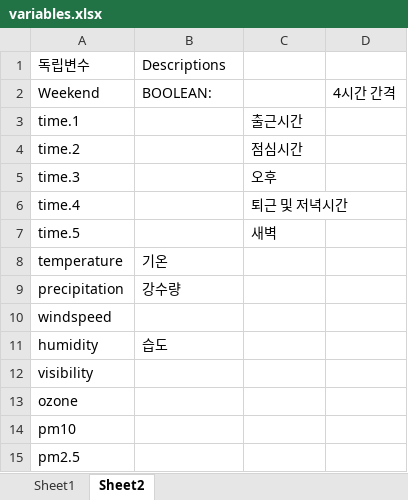
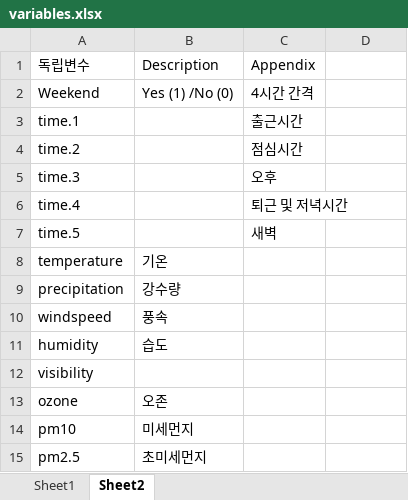
Before and after one commit to lotusjule/groupprojectfast1, an Excel workbook: Data/variables.xlsx, sheet Sheet2, drawn as a sheet; values as stored, in another font and other column widths than the file's, no borders; the diff names each change by its address in the sheet, - before the commit and + after, or states it on an @@ line.

```diff
--- a/Data/variables.xlsx (sheet Sheet2)
+++ b/Data/variables.xlsx (sheet Sheet2)
-B1: Descriptions
+B1: Description
-C1: (empty)
+C1: Appendix
-B2: BOOLEAN:
+B2: Yes (1) /No (0)
-C2: (empty)
+C2: 4시간 간격
-D2: 4시간 간격
+D2: (empty)
-B10: (empty)
+B10: 풍속
-B13: (empty)
+B13: 오존
-B14: (empty)
+B14: 미세먼지
-B15: (empty)
+B15: 초미세먼지
```
Also changed, not shown: 2 other files.
